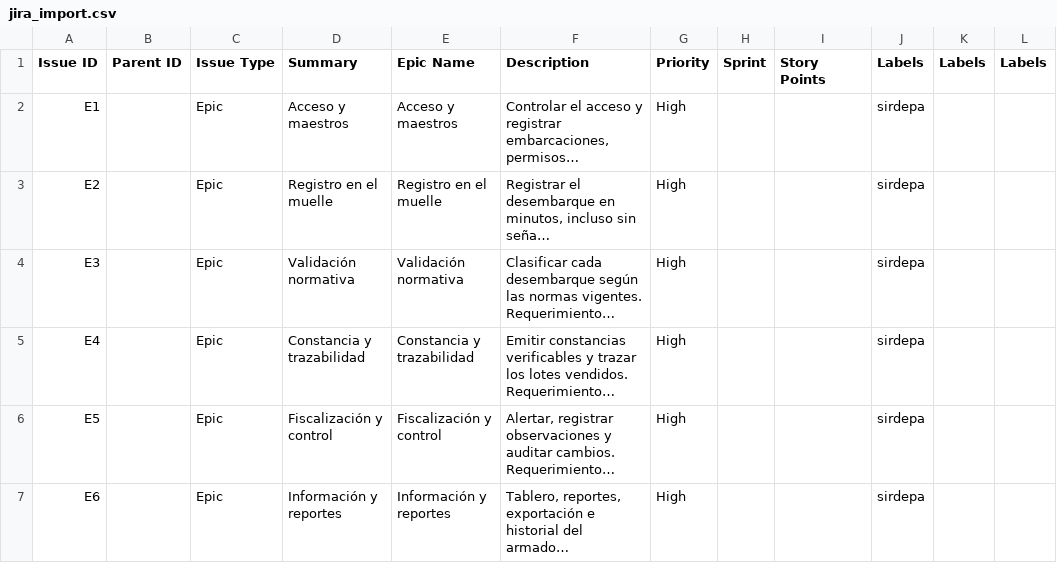
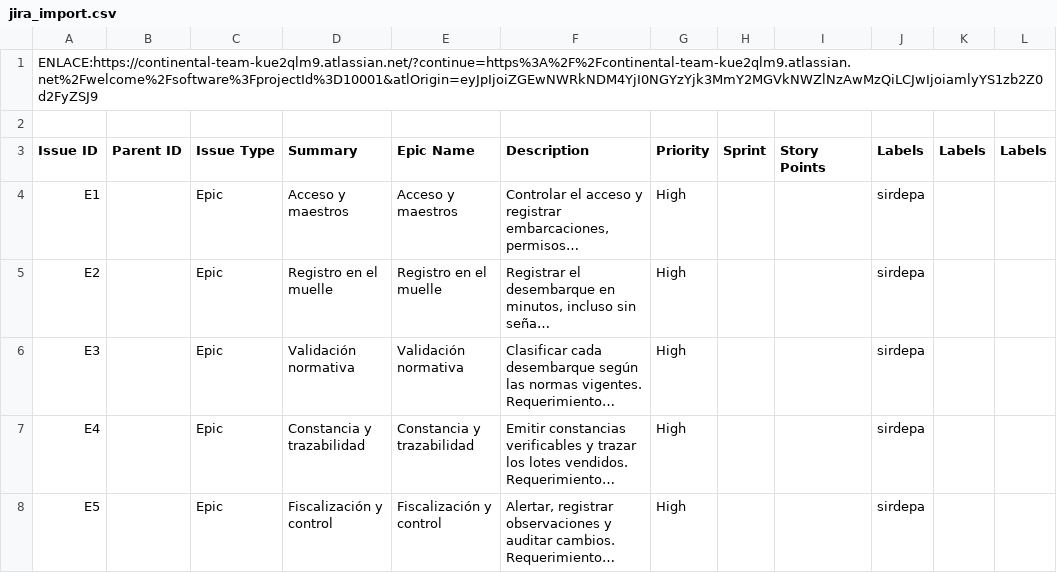
Before and after one commit to KenediTorres/ODS-14-Vida-submarina, a CSV file: backlog/jira_import.csv, drawn as a sheet; only a part is shown; the shorter side is filled out with more unchanged rows; long unchanged cells end in ….

Commit message:
Update jira_import.csv

```diff
--- a/backlog/jira_import.csv
+++ b/backlog/jira_import.csv
@@ -1 +1,3 @@
+ENLACE:https://continental-team-kue2qlm9.atlassian.net/?continue=https%3A%2F%2Fcontinental-team-kue2qlm9.atlassian.net%2Fwelcome%2Fsoftware%3FprojectId%3D10001&atlOrigin=eyJpIjoiZGEwNWRkNDM4YjI0NGYzYjk3MmY2MGVkNWZlNzAwMzQiLCJwIjoiamlyYS1zb2Z0d2FyZSJ9
+
 Issue ID,Parent ID,Issue Type,Summary,Epic Name,Description,Priority,Sprint,Story Points,Labels,Labels,Labels
```
